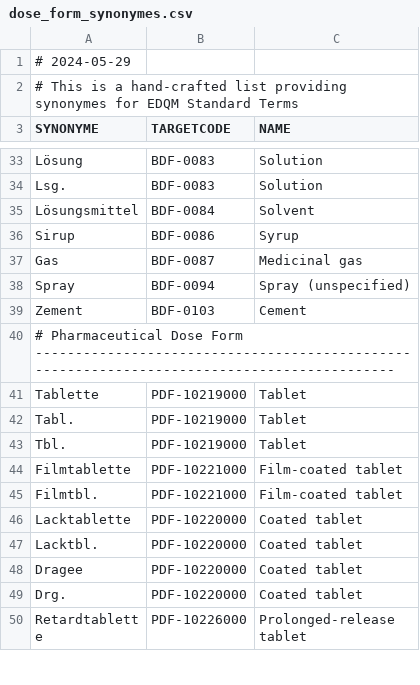
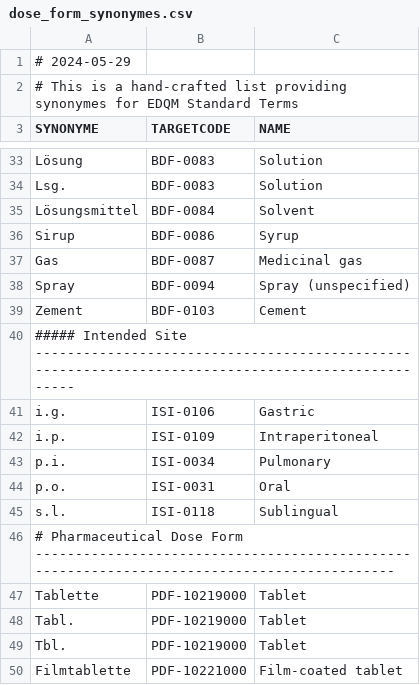
Before and after one commit to medizininformatik-initiative/Medication-Graph-FHIR-Converter, a CSV file: medgraph/src/main/resources/dose_form_synonymes.csv, drawn as a sheet; only a part is shown, gaps mark what is left out; the shorter side is filled out with more unchanged rows; the diff names each change by its address in the sheet, - before the commit and + after, or states it on an @@ line.

Commit message:
Added some synonymes for intended sites

```diff
--- a/medgraph/src/main/resources/dose_form_synonymes.csv
+++ b/medgraph/src/main/resources/dose_form_synonymes.csv
+row 40: ##### Intended Site ---------------------------------------------------------------------------------------------------
+row 41: i.g. | ISI-0106 | Gastric
+row 42: i.p. | ISI-0109 | Intraperitoneal
+row 43: p.i. | ISI-0034 | Pulmonary
+row 44: p.o. | ISI-0031 | Oral
+row 45: s.l. | ISI-0118 | Sublingual
```
Also changed, not shown: 1 other file.
